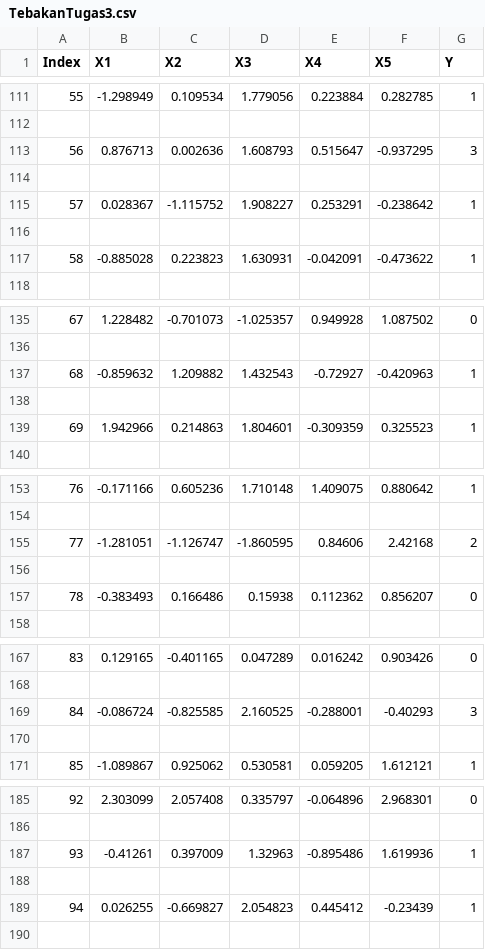
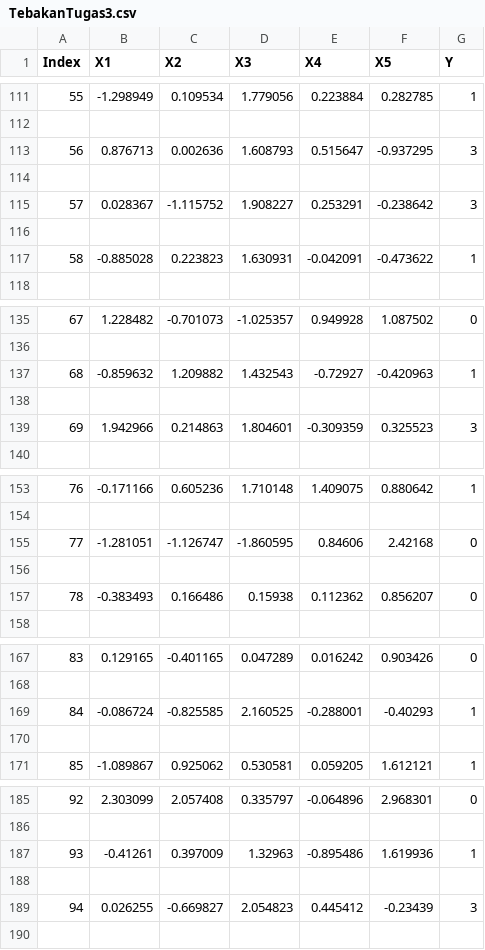
Before and after one commit to Zersya/KNN, a CSV file: TebakanTugas3.csv, drawn as a sheet; only a part is shown, gaps mark what is left out; the diff covers the shown part only.

```diff
--- a/TebakanTugas3.csv
+++ b/TebakanTugas3.csv
@@ -114,3 +114,3 @@ Index,X1,X2,X3,X4,X5,Y
 
-57,0.028367,-1.115752,1.908227,0.253291,-0.238642,1
+57,0.028367,-1.115752,1.908227,0.253291,-0.238642,3
 
@@ -138,3 +138,3 @@ Index,X1,X2,X3,X4,X5,Y
 
-69,1.942966,0.214863,1.804601,-0.309359,0.325523,1
+69,1.942966,0.214863,1.804601,-0.309359,0.325523,3
 
@@ -154,3 +154,3 @@ Index,X1,X2,X3,X4,X5,Y
 
-77,-1.281051,-1.126747,-1.860595,0.84606,2.42168,2
+77,-1.281051,-1.126747,-1.860595,0.84606,2.42168,0
 
@@ -168,3 +168,3 @@ Index,X1,X2,X3,X4,X5,Y
 
-84,-0.086724,-0.825585,2.160525,-0.288001,-0.40293,3
+84,-0.086724,-0.825585,2.160525,-0.288001,-0.40293,1
 
@@ -188,3 +188,3 @@ Index,X1,X2,X3,X4,X5,Y
 
-94,0.026255,-0.669827,2.054823,0.445412,-0.23439,1
+94,0.026255,-0.669827,2.054823,0.445412,-0.23439,3
 
```
Also changed, not shown: 4 edited cells elsewhere in this file, 1 other file.
